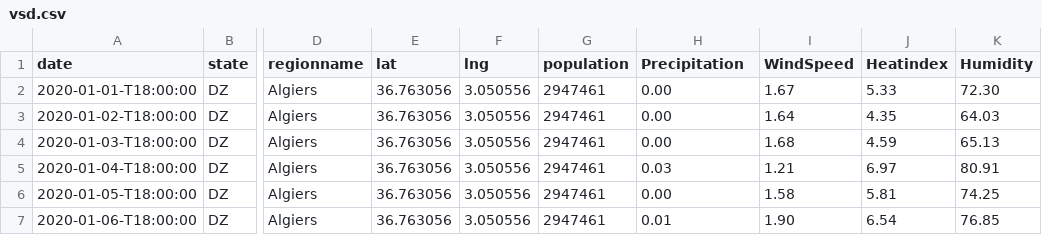
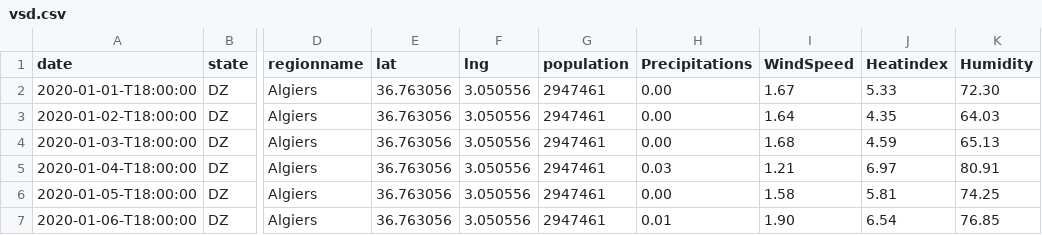
Before and after one commit to safa478/ts, a CSV file: vsd.csv, drawn as a sheet; only a part is shown, gaps mark what is left out; the diff names each change by its address in the sheet, - before the commit and + after, or states it on an @@ line.

Commit message:
Update vsd.csv

```diff
--- a/vsd.csv
+++ b/vsd.csv
-H1: Precipitation
+H1: Precipitations
```
